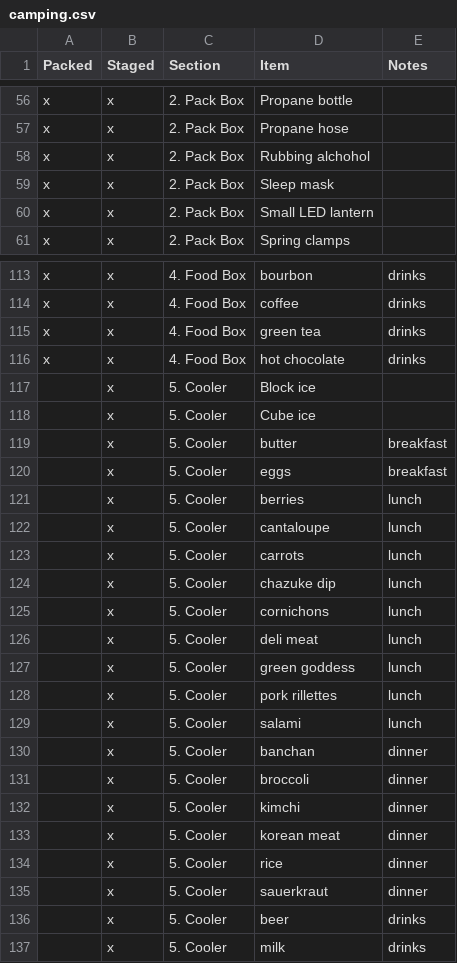
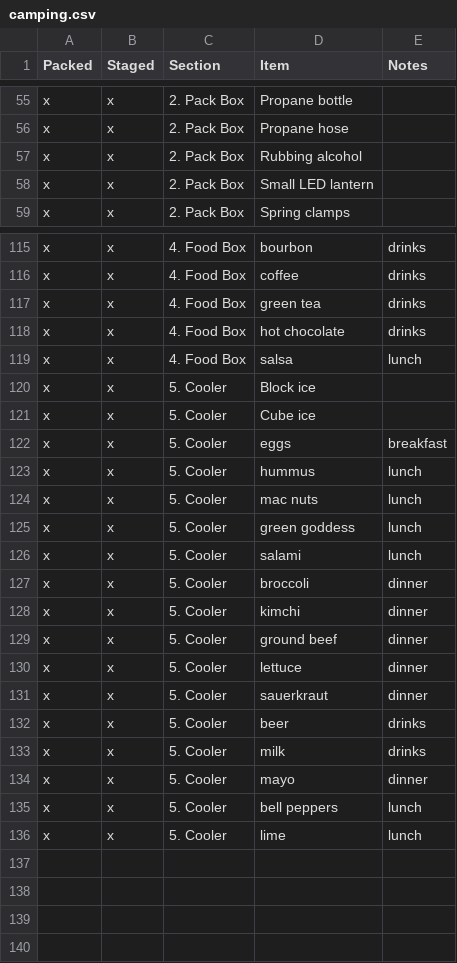
Before and after one commit to hiwa-house/teletraan, a CSV file: docs/travel/camping.csv, drawn as a sheet; only a part is shown, gaps mark what is left out; the diff covers the shown part only.

```diff
--- a/docs/travel/camping.csv
+++ b/docs/travel/camping.csv
@@ -57,4 +56,3 @@ x,x,2. Pack Box,Propane bottle,
 x,x,2. Pack Box,Propane hose,
-x,x,2. Pack Box,Rubbing alchohol,
-x,x,2. Pack Box,Sleep mask,
+x,x,2. Pack Box,Rubbing alcohol,
 x,x,2. Pack Box,Small LED lantern,
@@ -116,22 +118,19 @@ x,x,4. Food Box,green tea,drinks
 x,x,4. Food Box,hot chocolate,drinks
-,x,5. Cooler,Block ice,
-,x,5. Cooler,Cube ice,
-,x,5. Cooler,butter,breakfast
-,x,5. Cooler,eggs,breakfast
-,x,5. Cooler,berries,lunch
-,x,5. Cooler,cantaloupe,lunch
-,x,5. Cooler,carrots,lunch
-,x,5. Cooler,chazuke dip,lunch
-,x,5. Cooler,cornichons,lunch
-,x,5. Cooler,deli meat,lunch
-,x,5. Cooler,green goddess,lunch
-,x,5. Cooler,pork rillettes,lunch
-,x,5. Cooler,salami,lunch
-,x,5. Cooler,banchan,dinner
-,x,5. Cooler,broccoli,dinner
-,x,5. Cooler,kimchi,dinner
-,x,5. Cooler,korean meat,dinner
-,x,5. Cooler,rice,dinner
-,x,5. Cooler,sauerkraut,dinner
-,x,5. Cooler,beer,drinks
-,x,5. Cooler,milk,drinks
+x,x,4. Food Box,salsa,lunch
+x,x,5. Cooler,Block ice,
+x,x,5. Cooler,Cube ice,
+x,x,5. Cooler,eggs,breakfast
+x,x,5. Cooler,hummus,lunch
+x,x,5. Cooler,mac nuts,lunch
+x,x,5. Cooler,green goddess,lunch
+x,x,5. Cooler,salami,lunch
+x,x,5. Cooler,broccoli,dinner
+x,x,5. Cooler,kimchi,dinner
+x,x,5. Cooler,ground beef,dinner
+x,x,5. Cooler,lettuce,dinner
+x,x,5. Cooler,sauerkraut,dinner
+x,x,5. Cooler,beer,drinks
+x,x,5. Cooler,milk,drinks
+x,x,5. Cooler,mayo,dinner
+x,x,5. Cooler,bell peppers,lunch
+x,x,5. Cooler,lime,lunch
```
Also changed, not shown: 9 added rows, 6 removed rows, 5 moved rows and 14 edited cells elsewhere in this file, docs/travel/restaurants.csv, 2 other files.
